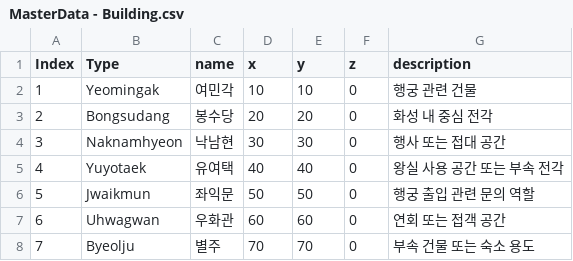
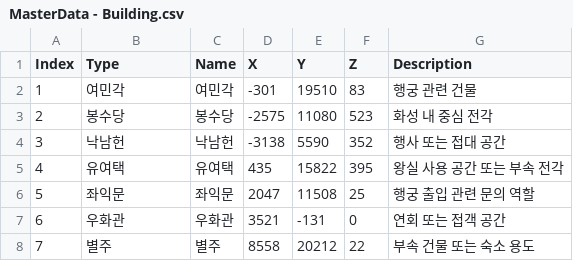
Before and after one commit to doppleddiggong/YiSan, a CSV file: Documents/MasterData/MasterData - Building.csv, drawn as a sheet; only a part is shown; the diff covers the shown part only.

```diff
--- a/Documents/MasterData/MasterData - Building.csv
+++ b/Documents/MasterData/MasterData - Building.csv
@@ -1,8 +1,8 @@
-Index,Type,name,x,y,z,description
-1,Yeomingak,여민각,10,10,0,행궁 관련 건물
-2,Bongsudang,봉수당,20,20,0,화성 내 중심 전각
-3,Naknamhyeon,낙남현,30,30,0,행사 또는 접대 공간
-4,Yuyotaek,유여택,40,40,0,왕실 사용 공간 또는 부속 전각
-5,Jwaikmun,좌익문,50,50,0,행궁 출입 관련 문의 역할
-6,Uhwagwan,우화관,60,60,0,연회 또는 접객 공간
-7,Byeolju,별주,70,70,0,부속 건물 또는 숙소 용도
+Index,Type,Name,X,Y,Z,Description
+1,여민각,여민각,-301,19510,83,행궁 관련 건물
+2,봉수당,봉수당,-2575,11080,523,화성 내 중심 전각
+3,낙남헌,낙남헌,-3138,5590,352,행사 또는 접대 공간
+4,유여택,유여택,435,15822,395,왕실 사용 공간 또는 부속 전각
+5,좌익문,좌익문,2047,11508,25,행궁 출입 관련 문의 역할
+6,우화관,우화관,3521,-131,0,연회 또는 접객 공간
+7,별주,별주,8558,20212,22,부속 건물 또는 숙소 용도
```
Also changed, not shown: 48 edited cells elsewhere in this file, 2 other files.
